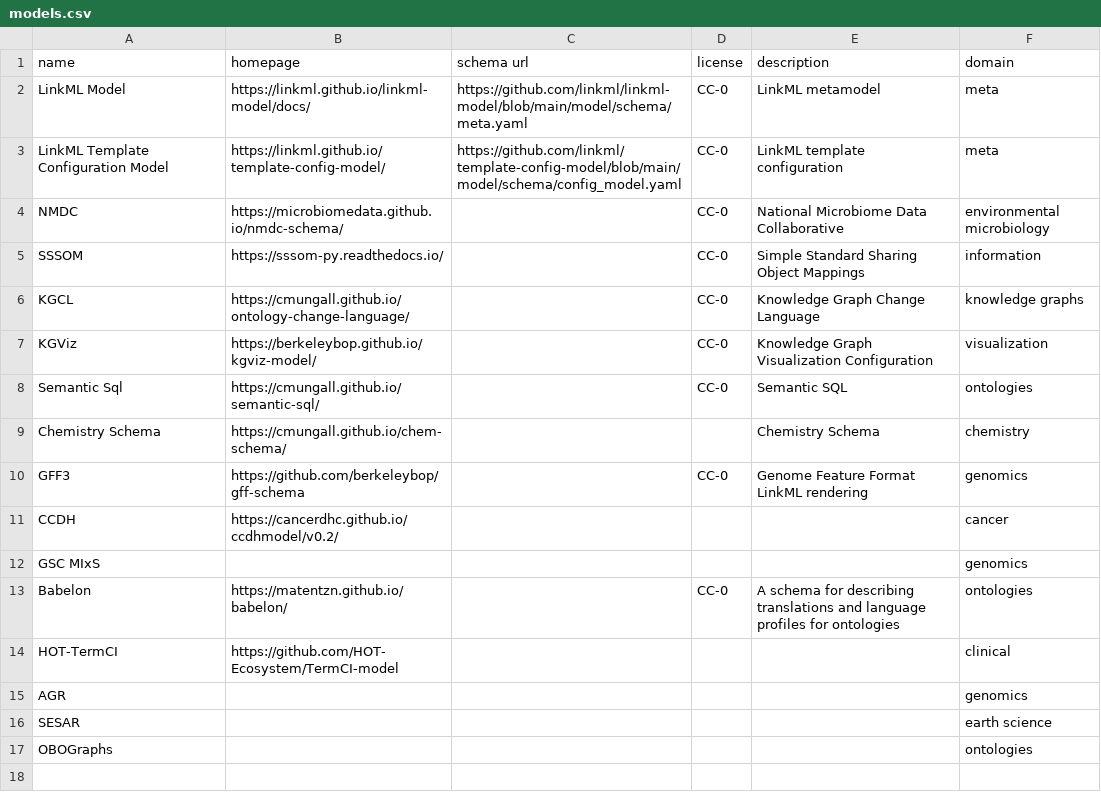
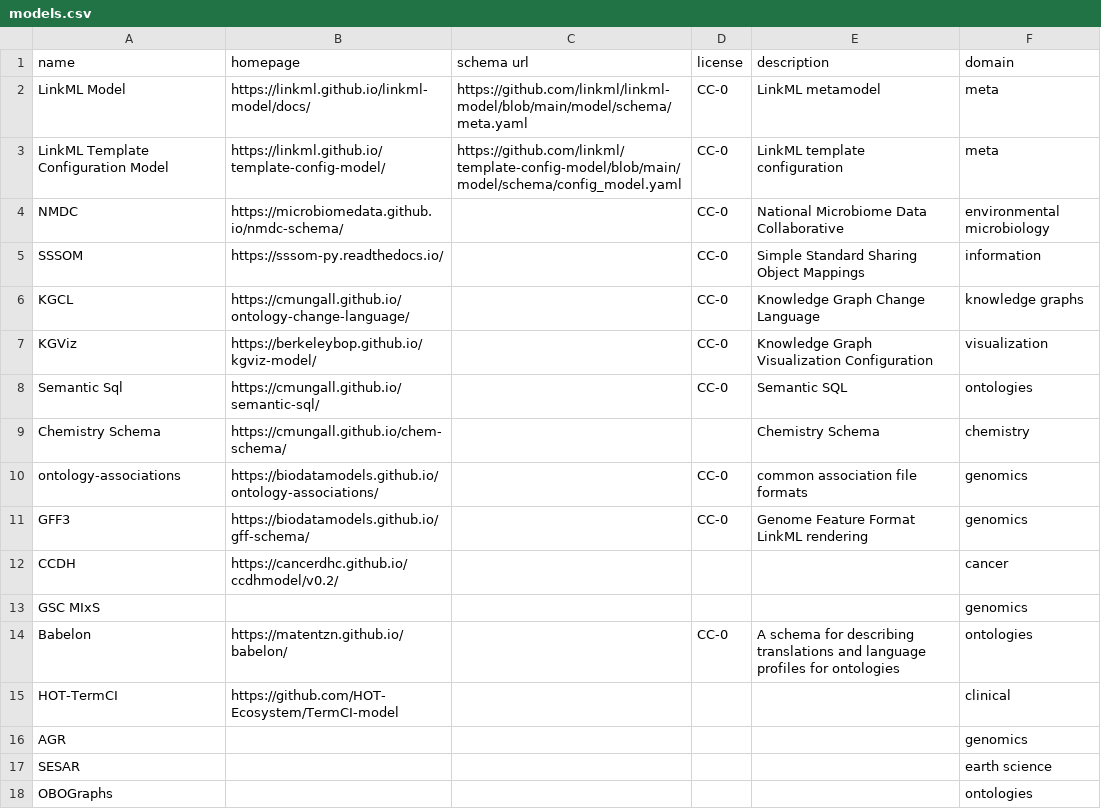
Before and after one commit to linkml/linkml-registry, a CSV file: models.csv, drawn as a sheet.

Commit message:
Update models.csv

```diff
--- a/models.csv
+++ b/models.csv
@@ -9,3 +9,4 @@ Semantic Sql,https://cmungall.github.io/semantic-sql/,,CC-0,Semantic SQL,ontolog
 Chemistry Schema,https://cmungall.github.io/chem-schema/,,,Chemistry Schema,chemistry
-GFF3,https://github.com/berkeleybop/gff-schema,,CC-0,Genome Feature Format LinkML rendering,genomics
+ontology-associations,https://biodatamodels.github.io/ontology-associations/,,CC-0,common association file formats,genomics
+GFF3,https://biodatamodels.github.io/gff-schema/,,CC-0,Genome Feature Format LinkML rendering,genomics
 CCDH,https://cancerdhc.github.io/ccdhmodel/v0.2/,,,,cancer
```
